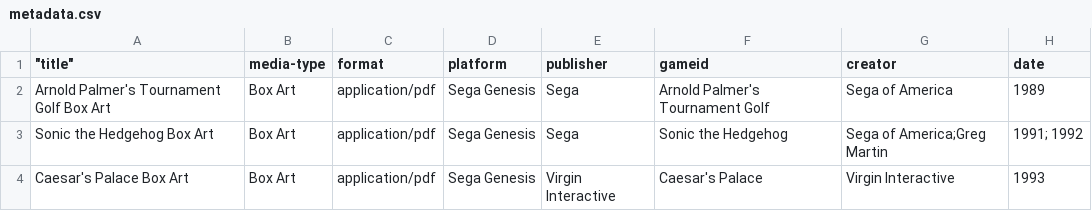
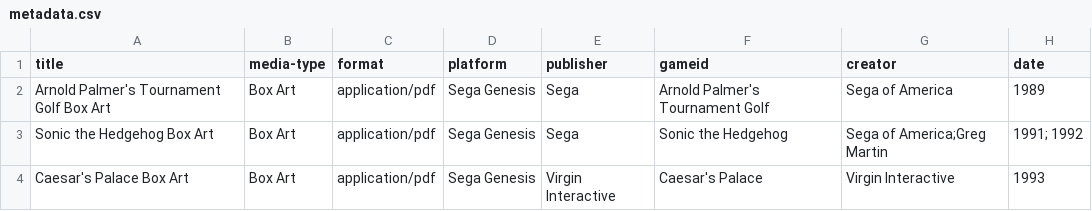
Before and after one commit to JohaknigIU/Digital-Videogame-Art-Scan-Project, a CSV file: _data/metadata.csv, drawn as a sheet; only a part is shown; the diff names each change by its address in the sheet, - before the commit and + after, or states it on an @@ line.

Commit message:
Update metadata.csv

```diff
--- a/_data/metadata.csv
+++ b/_data/metadata.csv
-A1: "title"
+A1: title
```
